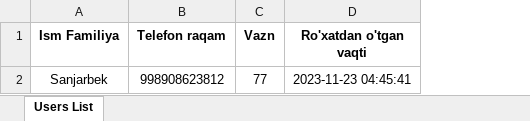
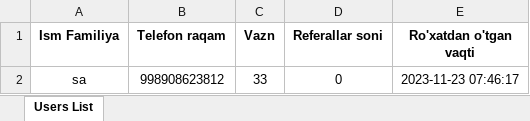
Before and after one commit to SanjarbekAI/ReferralBot, an Excel workbook: users.xlsx, sheet Users List, drawn as a sheet; values as stored, in another font and other column widths than the file's, no borders; removed rows and columns are numbered as before the commit, all else as after; the diff names each change by its address in the sheet, - before the commit and + after, or states it on an @@ line.

Commit message:
get users by weight

```diff
--- a/users.xlsx (sheet Users List)
+++ b/users.xlsx (sheet Users List)
+column D (Referallar soni), empty
-row 2: Sanjarbek | 998908623812 | 77 | 2023-11-23 04:45:41
+row 2: sa | 998908623812 | 33 | 0 | 2023-11-23 07:46:17
```
Also changed, not shown: 1 other file.
